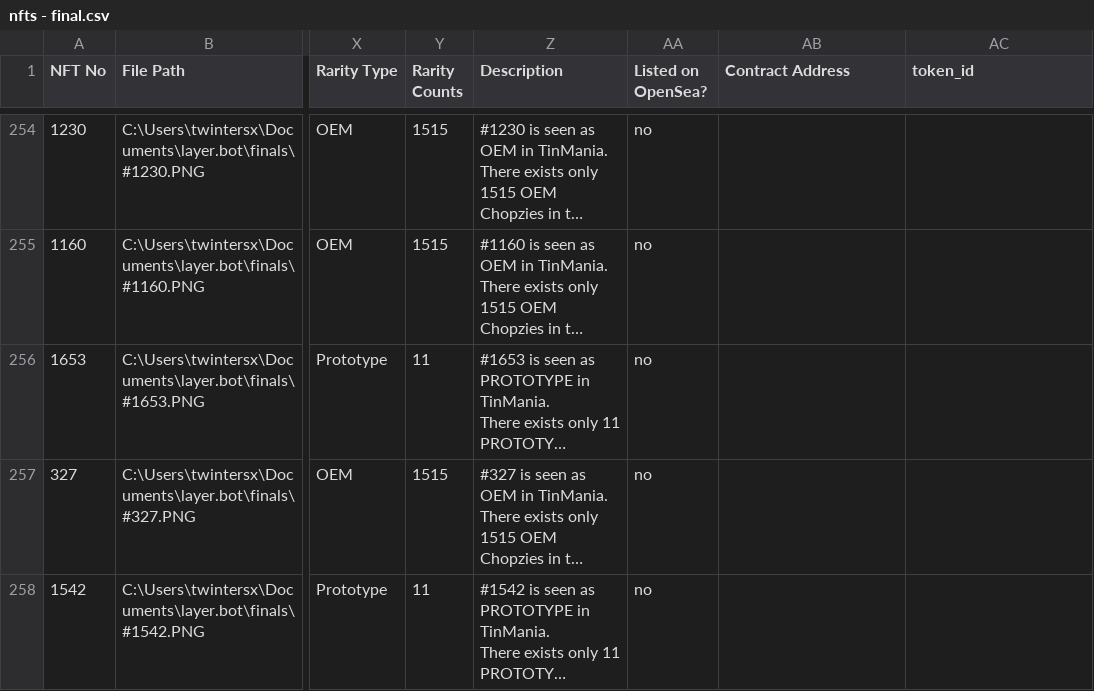
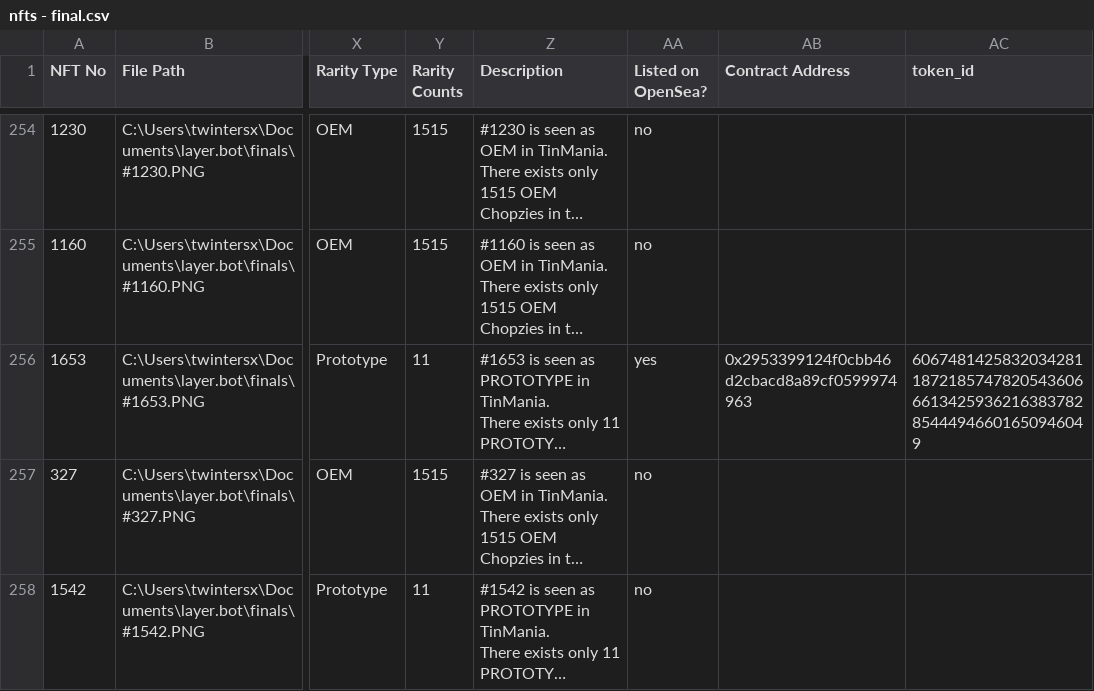
Before and after one commit to twintersx/layer.bot, a CSV file: nfts - final.csv, drawn as a sheet; only a part is shown, gaps mark what is left out; long unchanged cells end in …; the diff covers the shown part only; the diff names each change by its address in the sheet, - before the commit and + after, or states it on an @@ line.

Commit message:
USE THIS FINAL - CORRECTED

```diff
--- a/nfts - final.csv
+++ b/nfts - final.csv
-AA256 (Listed on OpenSea?): no
+AA256 (Listed on OpenSea?): yes
-AB256 (Contract Address): (empty)
+AB256 (Contract Address): 0x2953399124f0cbb46d2cbacd8a89cf0599974963
-AC256 (token_id): (empty)
+AC256 (token_id): 60674814258320342811872185747820543606661342593621638378285444946601650946049
```
Also changed, not shown: 21 edited cells elsewhere in this file.
